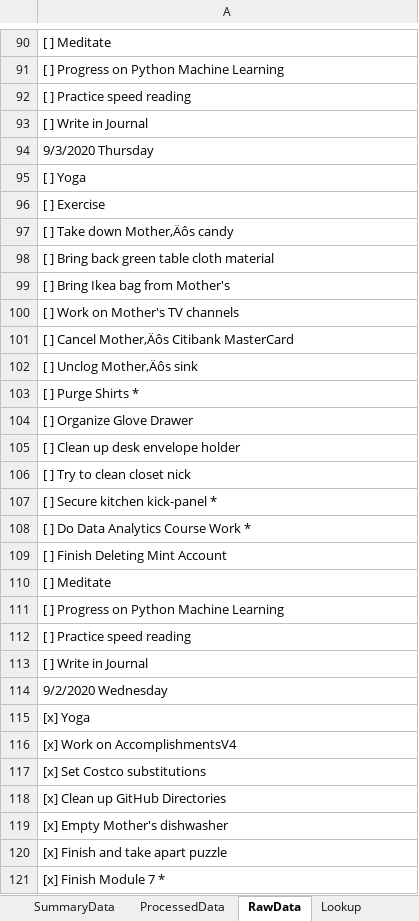
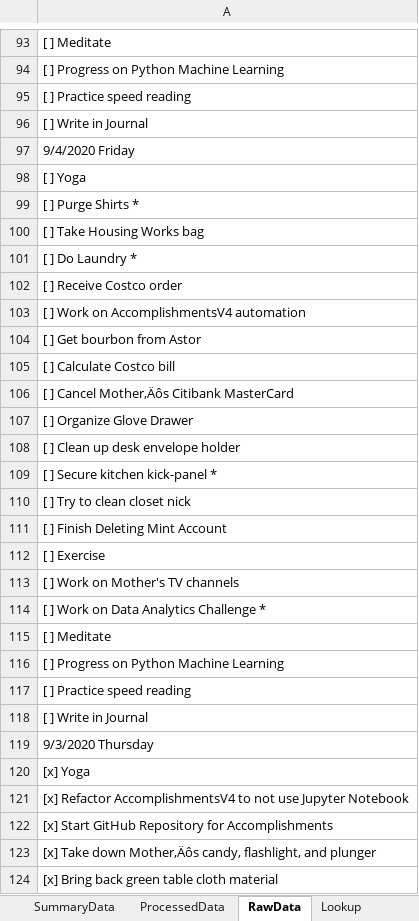
Before and after one commit to vflopez77/Accomplishments, an Excel workbook: AccomplishmentsV4.xlsm, sheet RawData, drawn as a sheet; only a part is shown, gaps mark what is left out; the shorter side is filled out with more unchanged rows; values as stored, in another font and other column widths than the file's, no borders; removed rows and columns are numbered as before the commit, all else as after; the diff covers the shown part only; the diff names each change by its address in the sheet, - before the commit and + after, or states it on an @@ line.

Commit message:
Updating Project Automation

```diff
--- a/AccomplishmentsV4.xlsm (sheet RawData)
+++ b/AccomplishmentsV4.xlsm (sheet RawData)
-A97: 9/3/2020 Thursday
+A97: 9/4/2020 Friday
-row 103: [ ] Purge Shirts *
+row 99: [ ] Purge Shirts *
-A100: [ ] Exercise
+A100: [ ] Take Housing Works bag
-A101: [ ] Take down Mother‚Äôs candy
+A101: [ ] Do Laundry *
-A102: [ ] Bring back green table cloth material
+A102: [ ] Receive Costco order
-A103: [ ] Bring Ikea bag from Mother's
+A103: [ ] Work on AccomplishmentsV4 automation
-A104: [ ] Work on Mother's TV channels
+A104: [ ] Get bourbon from Astor
+row 105: [ ] Calculate Costco bill
-row 102: [ ] Unclog Mother‚Äôs sink
-row 107: [ ] Secure kitchen kick-panel *
+row 109: [ ] Secure kitchen kick-panel *
-row 108: [ ] Do Data Analytics Course Work *
+row 112: [ ] Exercise
+row 113: [ ] Work on Mother's TV channels
+row 114: [ ] Work on Data Analytics Challenge *
+row 119: 9/3/2020 Thursday
+row 120: [x] Yoga
+row 121: [x] Refactor AccomplishmentsV4 to not use Jupyter Notebook
+row 122: [x] Start GitHub Repository for Accomplishments
+row 123: [x] Take down Mother‚Äôs candy, flashlight, and plunger
+row 124: [x] Bring back green table cloth material
```
Also changed, not shown: 9 added rows elsewhere in this sheet, sheet ProcessedData, sheet Summary, sheet SummaryData, formulas that keep their value, charts or pictures, 4 other files.
